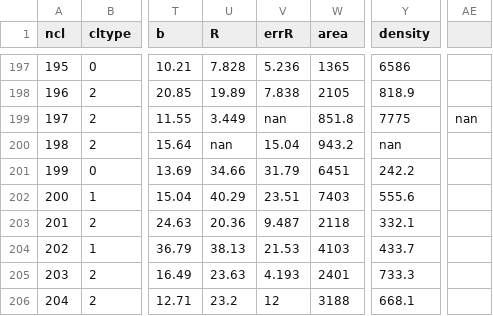
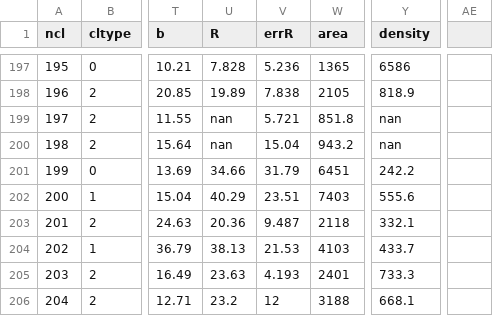
Before and after one commit to gracekrahm/antennae-overlap-analysis, a CSV file: data/dendro_props_13CO21.csv, drawn as a sheet; only a part is shown, gaps mark what is left out; the diff names each change by its address in the sheet, - before the commit and + after, or states it on an @@ line.

Commit message:
Update dendro_props_13CO21.csv

```diff
--- a/data/dendro_props_13CO21.csv
+++ b/data/dendro_props_13CO21.csv
-U199 (R): 3.449
+U199 (R): nan
-V199 (errR): nan
+V199 (errR): 5.721
-Y199 (density): 7775
+Y199 (density): nan
-AE199: nan
+AE199: (empty)
```
